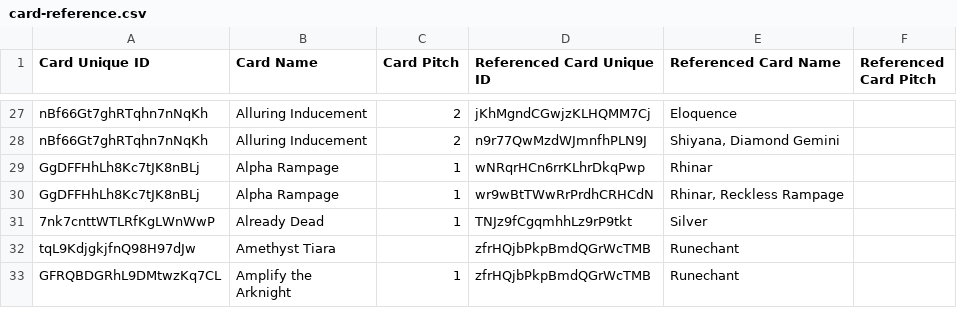
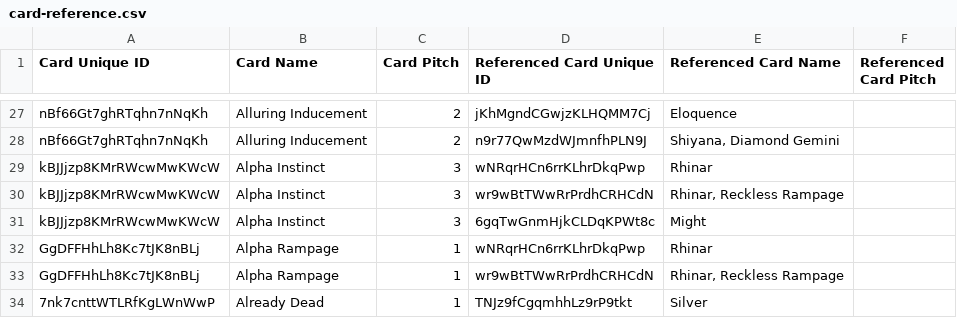
Before and after one commit to oliger/flesh-and-blood-cards, a CSV file: csvs/english/card-reference.csv, drawn as a sheet; only a part is shown, gaps mark what is left out; the shorter side is filled out with more unchanged rows.

```diff
--- a/csvs/english/card-reference.csv
+++ b/csvs/english/card-reference.csv
@@ -28,2 +28,5 @@ nBf66Gt7ghRTqhn7nNqKh	Alluring Inducement	2	jKhMgndCGwjzKLHQMM7Cj	Eloquence
 nBf66Gt7ghRTqhn7nNqKh	Alluring Inducement	2	n9r77QwMzdWJmnfhPLN9J	Shiyana, Diamond Gemini							
+kBJJjzp8KMrRWcwMwKWcW	Alpha Instinct	3	wNRqrHCn6rrKLhrDkqPwp	Rhinar							
+kBJJjzp8KMrRWcwMwKWcW	Alpha Instinct	3	wr9wBtTWwRrPrdhCRHCdN	Rhinar, Reckless Rampage							
+kBJJjzp8KMrRWcwMwKWcW	Alpha Instinct	3	6gqTwGnmHjkCLDqKPWt8c	Might							
 GgDFFHhLh8Kc7tJK8nBLj	Alpha Rampage	1	wNRqrHCn6rrKLhrDkqPwp	Rhinar							
```
Also changed, not shown: csvs/english/card.csv, csvs/english/set-printing.csv, 7 other files.
